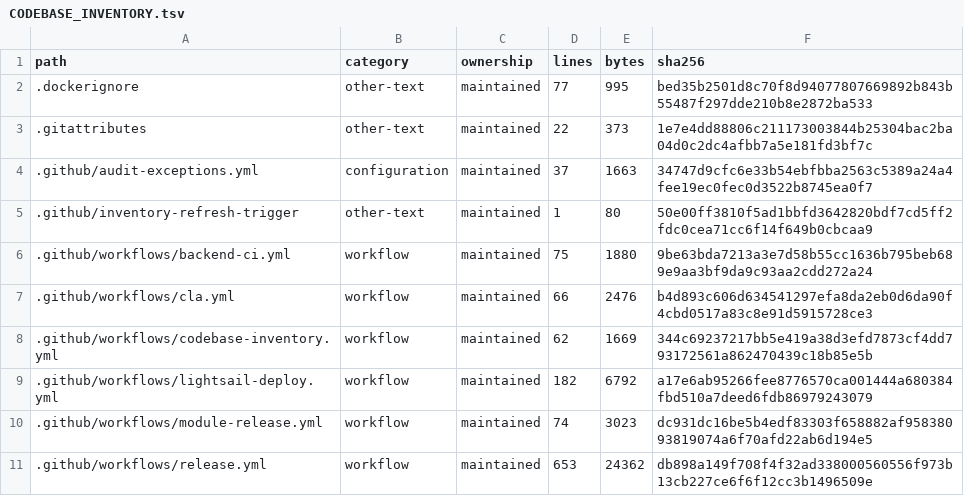
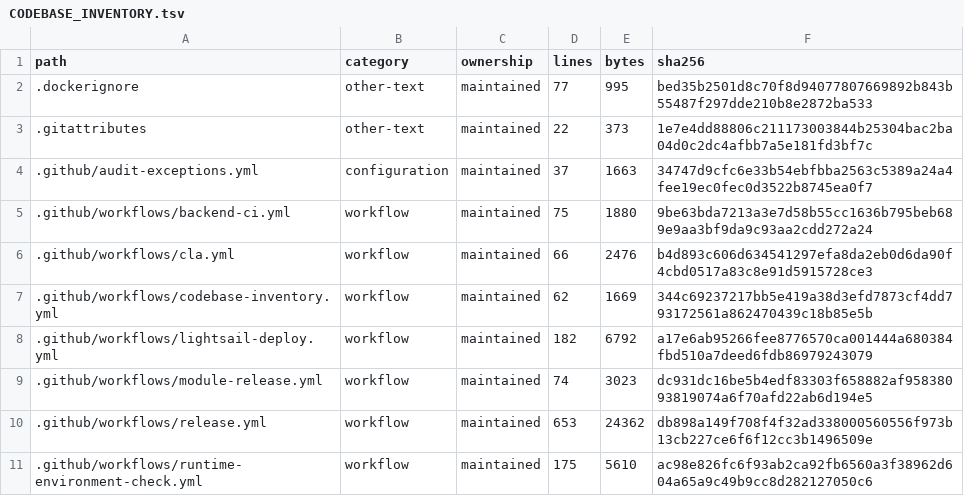
Before and after one commit to WilliamWang1721/LightBridge, a TSV file: docs/architecture/CODEBASE_INVENTORY.tsv, drawn as a sheet; only a part is shown; the shorter side is filled out with more unchanged rows; the diff names each change by its address in the sheet, - before the commit and + after, or states it on an @@ line.

```diff
--- a/docs/architecture/CODEBASE_INVENTORY.tsv
+++ b/docs/architecture/CODEBASE_INVENTORY.tsv
-row 5: .github/inventory-refresh-trigger | other-text | maintained | 1 | 80 | 50e00ff3810f5ad1bbfd3642820bdf7cd5ff2fdc0cea71cc6f14f649b0cbcaa9
```
